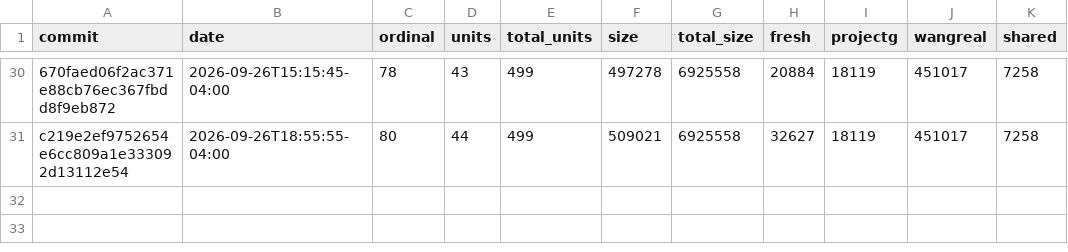
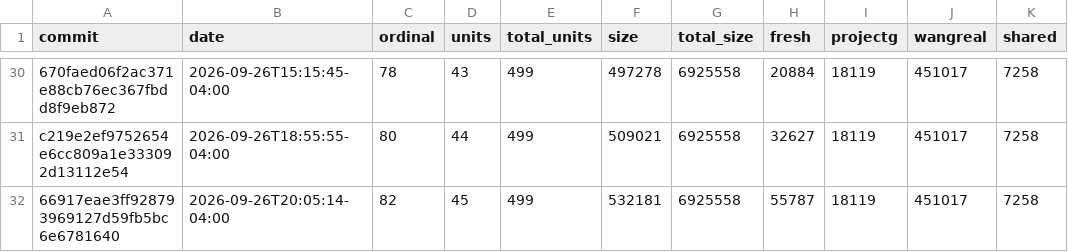
Before and after one commit to luismk/rebang, a CSV file: docs/progress-history.csv, drawn as a sheet; only a part is shown, gaps mark what is left out; the diff names each change by its address in the sheet, - before the commit and + after, or states it on an @@ line.

```diff
--- a/docs/progress-history.csv
+++ b/docs/progress-history.csv
+row 32: 66917eae3ff928793969127d59fb5bc6e6781640 | 2026-09-26T20:05:14-04:00 | 82 | 45 | 499 | 532181 | 6925558 | 55787 | 18119 | 451017 | 7258
```
Also changed, not shown: 2 other files.
